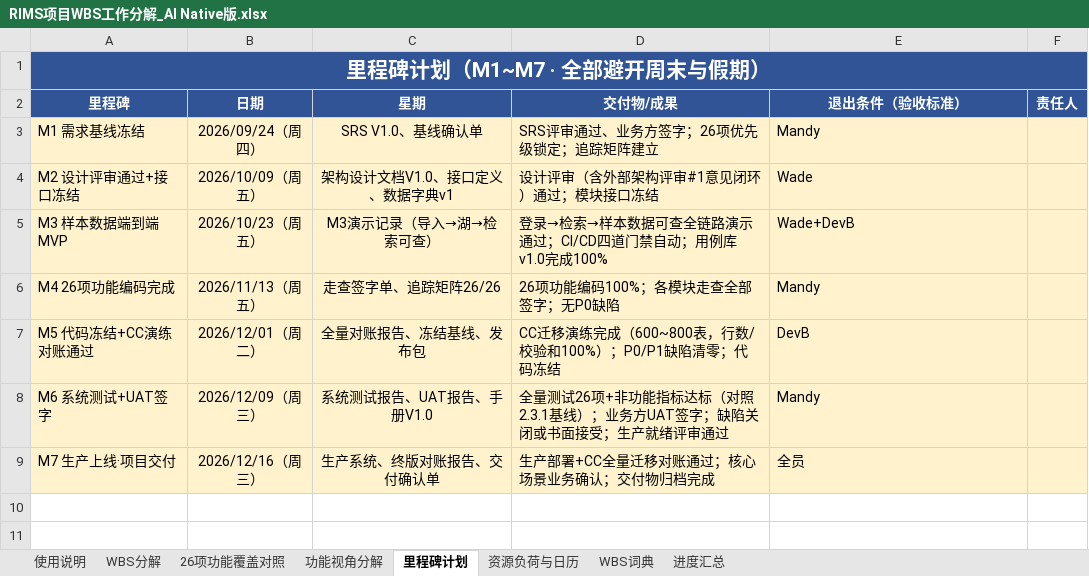
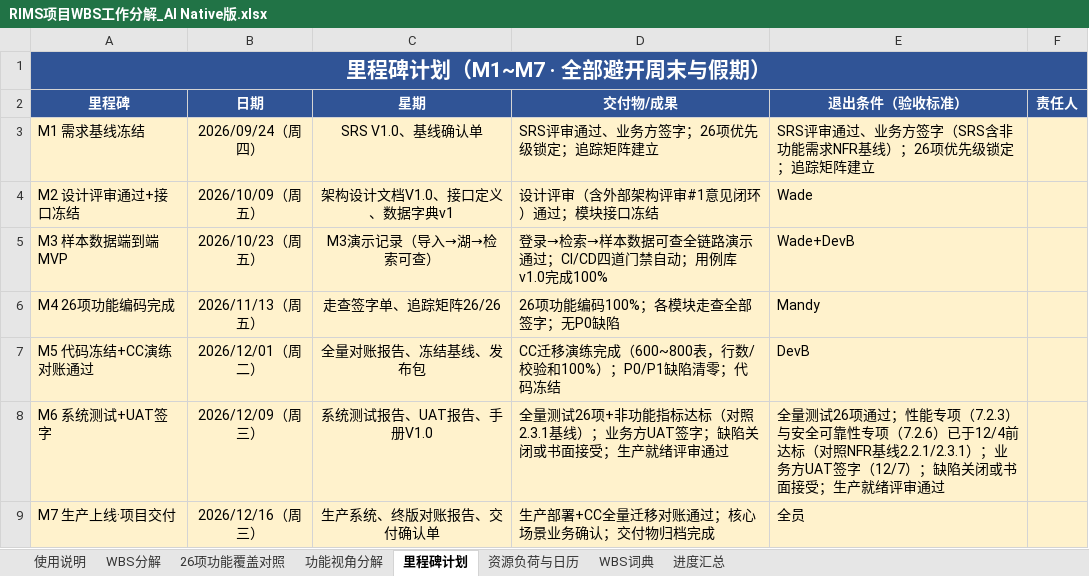
Before and after one commit to GoLangCJava/wbs, an Excel workbook: RIMS项目WBS工作分解_AI Native版.xlsx, sheet 里程碑计划, drawn as a sheet; values as stored, in another font and other column widths than the file's, no borders; the diff names each change by its address in the sheet, - before the commit and + after, or states it on an @@ line.

Commit message:
修复NFR链路两处时序不合理
问题1：NFR基线定义（2.3.1）排在需求基线冻结（M1=9/24）之后，SRS冻结时不含非功能需求
- 修复：NFR基线并入SRS（2.2.1，M1随功能需求一并冻结）；2.3.1改为「NFR测试可执行化」（基线细化成可测验收标准，不再定义基线）
- 3.2.8非功能设计的前置改为SRS基线（2.2.2）；M1/M6退出条件、WBS词典、使用说明同步更新

问题2：性能专项（7.2.3）与安全可靠性专项（7.2.6）排在12/7~12/8，晚于UAT（12/7）——业务验收后才做性能/安全验证，不达标则UAT结论作废
- 修复：7.2.3/7.2.6提前至12/3~12/4（UAT之前完成，不达标先调优复测再UAT）；部署预演（7.2.2）/迁移预跑（7.2.5）移至12/7~12/8与UAT并行（staging环境）
- 7.1.1改为「汇总NFR专项结果」；结果统一提交12/9生产就绪评审

复核：日期均合法、Wade/DevB每日负载≤1、185人天对账不变；功能视角分解G7更名「非功能与质量专项验证」并同步日期

Co-authored-by: arena-agent <297053741+arena-agent@users.noreply.github.com>

```diff
--- a/RIMS项目WBS工作分解_AI Native版.xlsx (sheet 里程碑计划)
+++ b/RIMS项目WBS工作分解_AI Native版.xlsx (sheet 里程碑计划)
-E3 (退出条件（验收标准）): Mandy
+E3 (退出条件（验收标准）): SRS评审通过、业务方签字（SRS含非功能需求NFR基线）；26项优先级锁定；追踪矩阵建立
-E8 (退出条件（验收标准）): Mandy
+E8 (退出条件（验收标准）): 全量测试26项通过；性能专项（7.2.3）与安全可靠性专项（7.2.6）已于12/4前达标（对照NFR基线2.2.1/2.3.1）；业务方UAT签字（12/7）；缺陷关闭或书面接受；生产就绪评审通过
```
Also changed, not shown: sheet WBS分解, sheet WBS词典, sheet 使用说明, sheet 功能视角分解, 2 other files.
